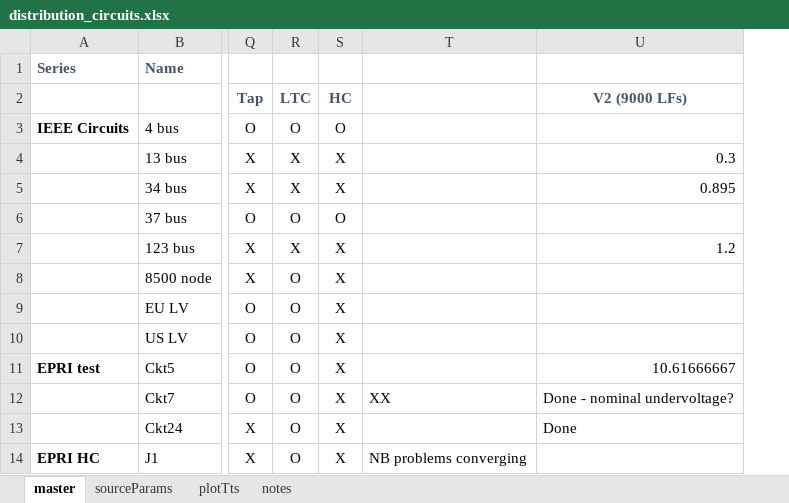
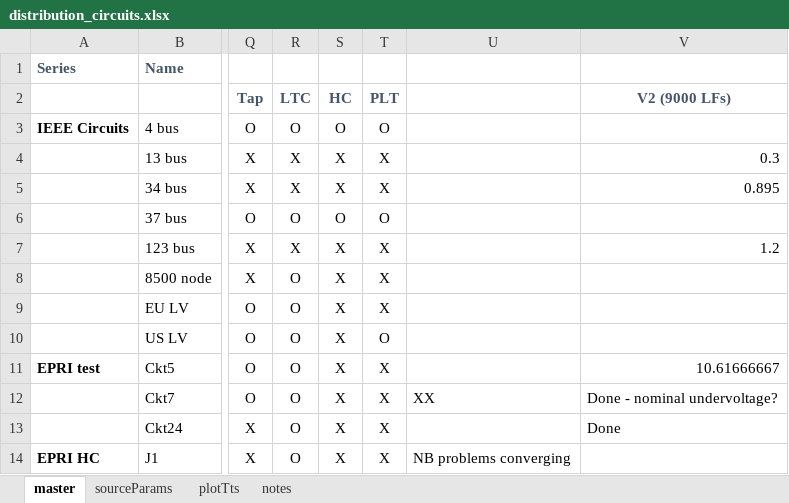
Before and after one commit to Constancellc/epg-psopt, an Excel workbook: ptech18/ieee_tn/distribution_circuits.xlsx, sheet master, drawn as a sheet; only a part is shown, gaps mark what is left out; values as stored, in another font and other column widths than the file's, no borders; conditional formats not drawn; the diff names each change by its address in the sheet, - before the commit and + after, or states it on an @@ line.

Commit message:
A bunch of changes: 1. full set of HC analyses run for all networks, showing good performance 2. linSvdCalcs scripts, with a start of circuit plotting 3. Most circuits can not be plotted (at least on the primary circuit).

```diff
--- a/ptech18/ieee_tn/distribution_circuits.xlsx (sheet master)
+++ b/ptech18/ieee_tn/distribution_circuits.xlsx (sheet master)
+column T, rows 2-14: PLT | O | X | X | O | X | X | X | O | X | X | X | X
```
Also changed, not shown: 33 other files.
